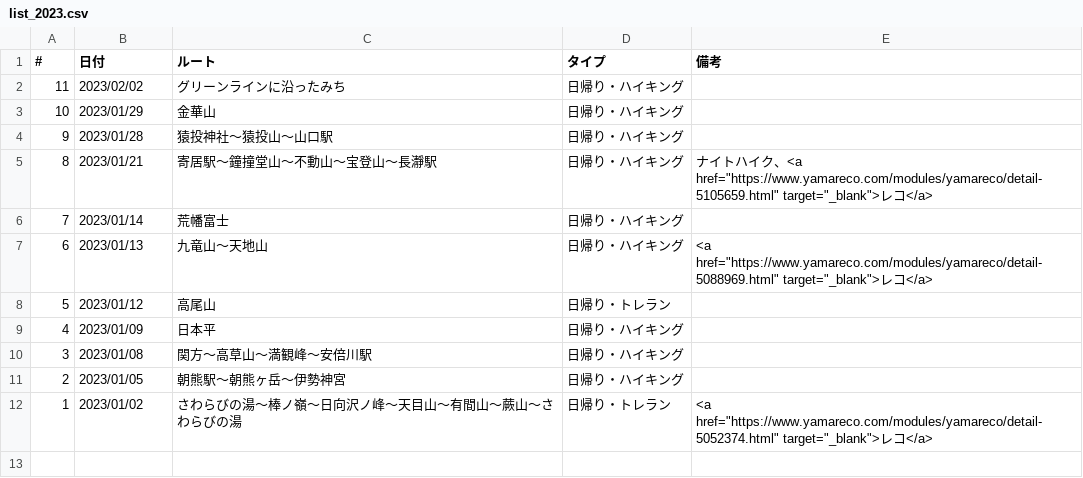
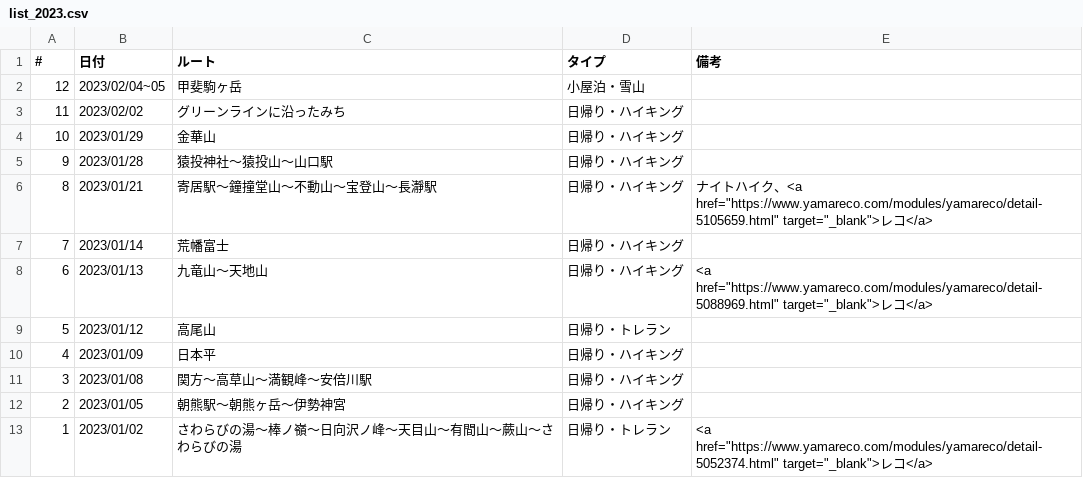
Before and after one commit to onlyzs89/onlyzs89.github.io, a CSV file: mountains/assets/data/list_2023.csv, drawn as a sheet.

Commit message:
add

```diff
--- a/mountains/assets/data/list_2023.csv
+++ b/mountains/assets/data/list_2023.csv
@@ -1,2 +1,3 @@
 #,日付,ルート,タイプ,備考
+12,2023/02/04~05,甲斐駒ヶ岳,小屋泊・雪山,
 11,2023/02/02,グリーンラインに沿ったみち,日帰り・ハイキング,
```
